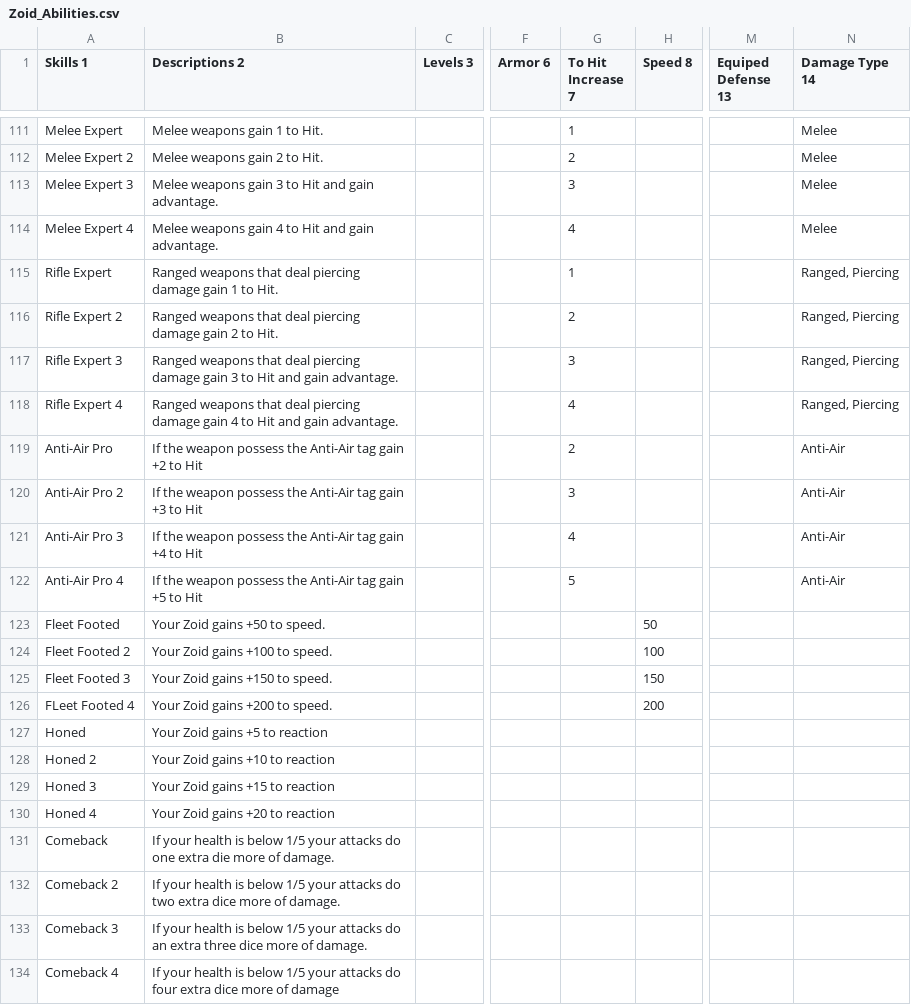
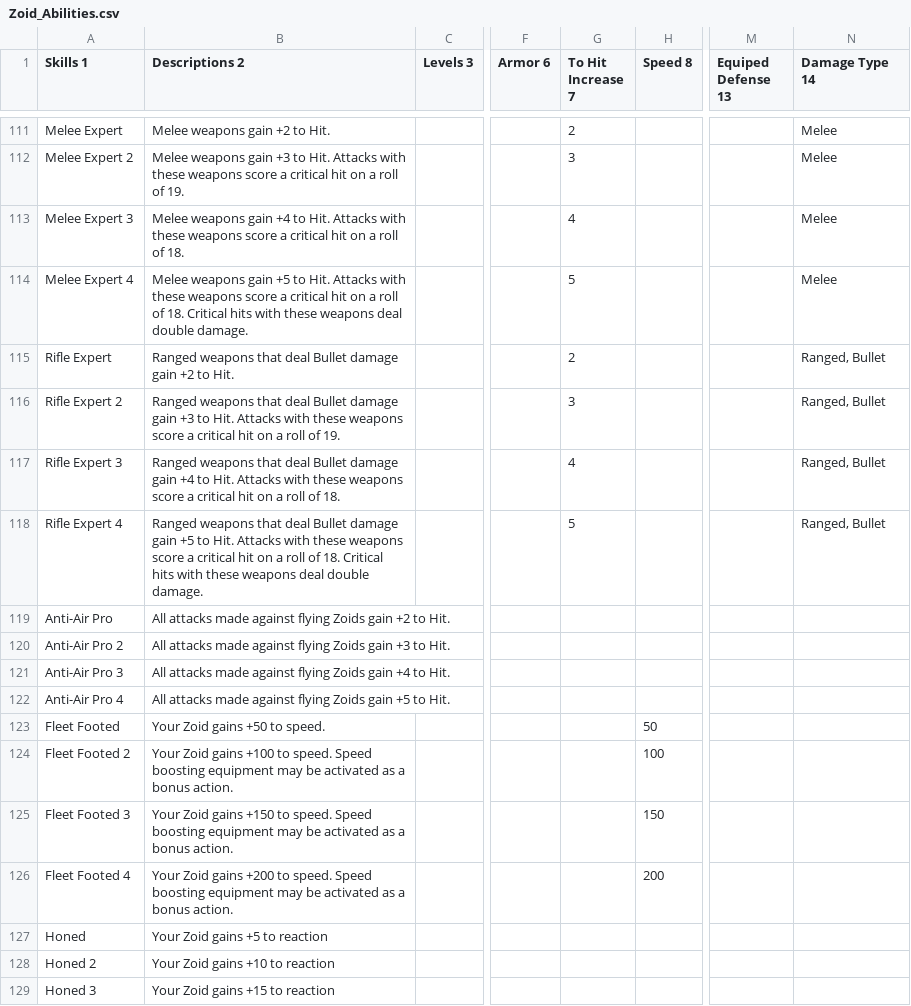
Before and after one commit to AngelOmega7/Zoids_Encounter_Tracker, a CSV file: Zoid_Abilities.csv, drawn as a sheet; only a part is shown, gaps mark what is left out; the shorter side is filled out with more unchanged rows; the diff covers the shown part only; the diff names each change by its address in the sheet, - before the commit and + after, or states it on an @@ line.

```diff
--- a/Zoid_Abilities.csv
+++ b/Zoid_Abilities.csv
-B111 (Descriptions 2): Melee weapons gain 1 to Hit.
+B111 (Descriptions 2): Melee weapons gain +2 to Hit.
-G111 (To Hit Increase 7): 1
+G111 (To Hit Increase 7): 2
-B112 (Descriptions 2): …weapons gain 2 to Hit.
+B112 (Descriptions 2): …weapons gain +3 to Hit. Attacks with these weapons score a critical hit on a roll of 19.
-G112 (To Hit Increase 7): 2
+G112 (To Hit Increase 7): 3
-B113 (Descriptions 2): …weapons gain 3 to Hit and gain advantage.
+B113 (Descriptions 2): …weapons gain +4 to Hit. Attacks with these weapons score a critical hit on a roll of 18.
-G113 (To Hit Increase 7): 3
+G113 (To Hit Increase 7): 4
-B114 (Descriptions 2): …weapons gain 4 to Hit and gain advantage.
+B114 (Descriptions 2): …weapons gain +5 to Hit. Attacks with these weapons score a critical hit on a roll of 18. Critical hits with these weapons deal double damage.
-G114 (To Hit Increase 7): 4
+G114 (To Hit Increase 7): 5
-B115 (Descriptions 2): …that deal piercing damage gain 1 to Hit.
+B115 (Descriptions 2): …that deal Bullet damage gain +2 to Hit.
-G115 (To Hit Increase 7): 1
+G115 (To Hit Increase 7): 2
-N115:N118 (Damage Type 14): Ranged, Piercing
+N115:N118 (Damage Type 14): Ranged, Bullet
-B116 (Descriptions 2): …that deal piercing damage gain 2 to Hit.
+B116 (Descriptions 2): …that deal Bullet damage gain +3 to Hit. Attacks with these weapons score a critical hit on a roll of 19.
-G116 (To Hit Increase 7): 2
+G116 (To Hit Increase 7): 3
-B117 (Descriptions 2): …that deal piercing damage gain 3 to Hit and gain advantage.
+B117 (Descriptions 2): …that deal Bullet damage gain +4 to Hit. Attacks with these weapons score a critical hit on a roll of 18.
-G117 (To Hit Increase 7): 3
+G117 (To Hit Increase 7): 4
-B118 (Descriptions 2): …that deal piercing damage gain 4 to Hit and gain advantage.
+B118 (Descriptions 2): …that deal Bullet damage gain +5 to Hit. Attacks with these weapons score a critical hit on a roll of 18. Critical hits with these weapons deal double damage.
-G118 (To Hit Increase 7): 4
+G118 (To Hit Increase 7): 5
-B119 (Descriptions 2): If the weapon possess the Anti-Air tag gain +2 to Hit
+B119 (Descriptions 2): All attacks made against flying Zoids gain +2 to Hit.
-G119 (To Hit Increase 7): 2
+G119 (To Hit Increase 7): (empty)
-N119:N122 (Damage Type 14): Anti-Air
+N119:N122 (Damage Type 14): (empty)
-B120 (Descriptions 2): If the weapon possess the Anti-Air tag gain +3 to Hit
+B120 (Descriptions 2): All attacks made against flying Zoids gain +3 to Hit.
-G120 (To Hit Increase 7): 3
+G120 (To Hit Increase 7): (empty)
-B121 (Descriptions 2): If the weapon possess the Anti-Air tag gain +4 to Hit
+B121 (Descriptions 2): All attacks made against flying Zoids gain +4 to Hit.
-G121 (To Hit Increase 7): 4
+G121 (To Hit Increase 7): (empty)
-B122 (Descriptions 2): If the weapon possess the Anti-Air tag gain +5 to Hit
+B122 (Descriptions 2): All attacks made against flying Zoids gain +5 to Hit.
-G122 (To Hit Increase 7): 5
+G122 (To Hit Increase 7): (empty)
-B124 (Descriptions 2): …to speed.
+B124 (Descriptions 2): …to speed. Speed boosting equipment may be activated as a bonus action.
-B125 (Descriptions 2): …to speed.
+B125 (Descriptions 2): …to speed. Speed boosting equipment may be activated as a bonus action.
-A126 (Skills 1): FLeet Footed 4
+A126 (Skills 1): Fleet Footed 4
-B126 (Descriptions 2): …to speed.
+B126 (Descriptions 2): …to speed. Speed boosting equipment may be activated as a bonus action.
```
Also changed, not shown: 78 edited cells elsewhere in this file, 6 other files.
